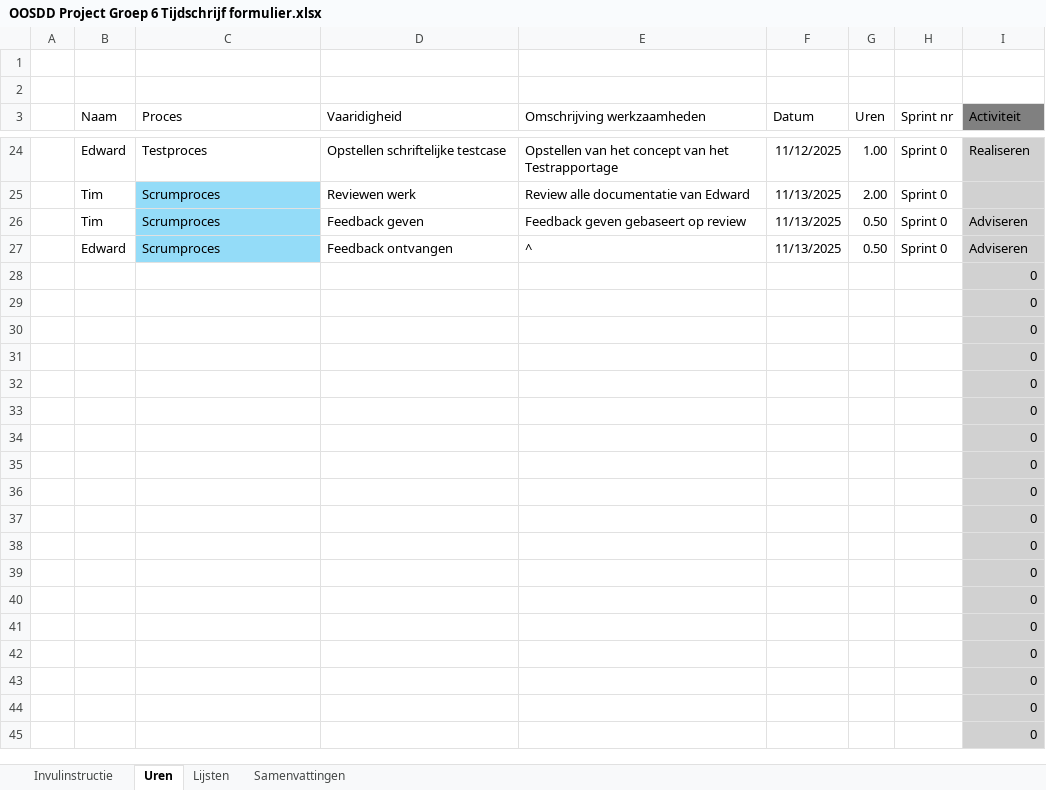
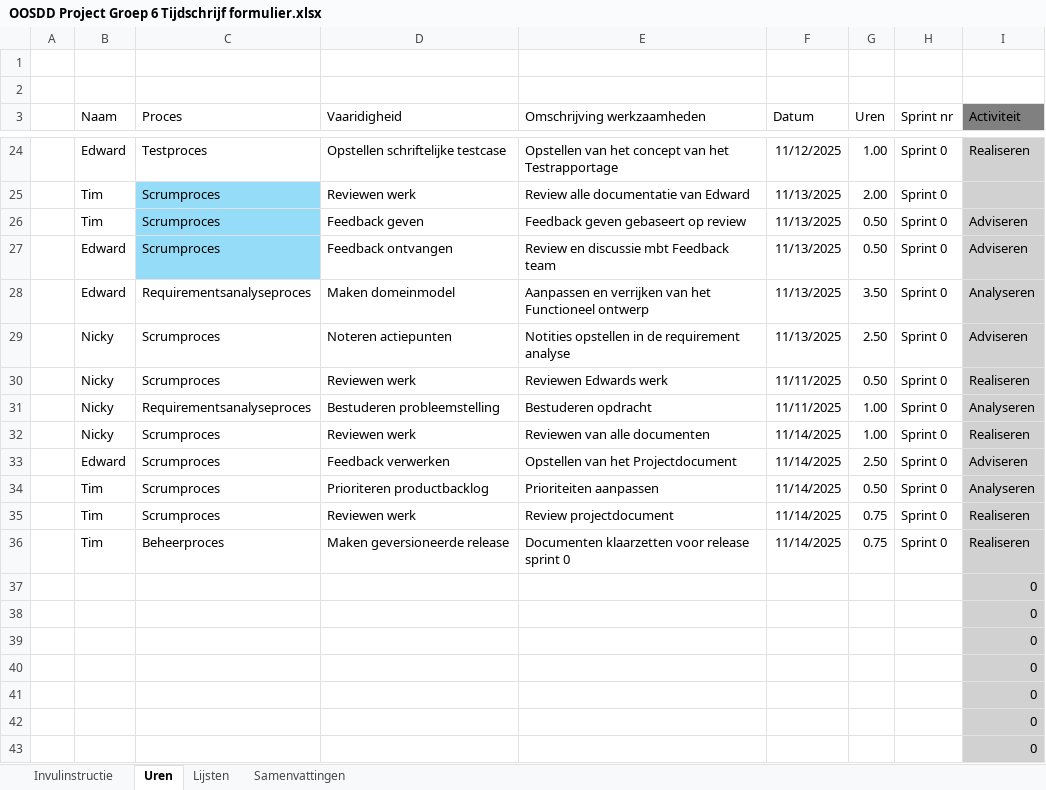
Before and after one commit to Cordelia67/OOSDD_Leer_misschien_typen, an Excel workbook: samenwerking/OOSDD Project Groep 6 Tijdschrijf formulier.xlsx, sheet Uren, drawn as a sheet; only a part is shown, gaps mark what is left out; the shorter side is filled out with more unchanged rows; values as stored, in another font and other column widths than the file's, no borders; table styles not drawn; removed rows and columns are numbered as before the commit, all else as after; the diff names each change by its address in the sheet, - before the commit and + after, or states it on an @@ line.

```diff
--- a/samenwerking/OOSDD Project Groep 6 Tijdschrijf formulier.xlsx (sheet Uren)
+++ b/samenwerking/OOSDD Project Groep 6 Tijdschrijf formulier.xlsx (sheet Uren)
-E27 (Omschrijving werkzaamheden): ^
+E27 (Omschrijving werkzaamheden): Review en discussie mbt Feedback team
-row 28:  |  |  |  |  |  |  |  | 0
-row 29:  |  |  |  |  |  |  |  | 0
-row 30:  |  |  |  |  |  |  |  | 0
-row 31:  |  |  |  |  |  |  |  | 0
-row 32:  |  |  |  |  |  |  |  | 0
-row 33:  |  |  |  |  |  |  |  | 0
-row 34:  |  |  |  |  |  |  |  | 0
-row 35:  |  |  |  |  |  |  |  | 0
-row 36:  |  |  |  |  |  |  |  | 0
+row 28:  | Edward | Requirementsanalyseproces | Maken domeinmodel | Aanpassen en verrijken van het Functioneel ontwerp | 11/13/2025 | 3.50 | Sprint 0 | Analyseren
+row 29:  | Nicky | Scrumproces | Noteren actiepunten | Notities opstellen in de requirement analyse | 11/13/2025 | 2.50 | Sprint 0 | Adviseren
+row 30:  | Nicky | Scrumproces | Reviewen werk | Reviewen Edwards werk | 11/11/2025 | 0.50 | Sprint 0 | Realiseren
+row 31:  | Nicky | Requirementsanalyseproces | Bestuderen probleemstelling | Bestuderen opdracht | 11/11/2025 | 1.00 | Sprint 0 | Analyseren
+row 32:  | Nicky | Scrumproces | Reviewen werk | Reviewen van alle documenten | 11/14/2025 | 1.00 | Sprint 0 | Realiseren
+row 33:  | Edward | Scrumproces | Feedback verwerken | Opstellen van het Projectdocument | 11/14/2025 | 2.50 | Sprint 0 | Adviseren
+row 34:  | Tim | Scrumproces | Prioriteren productbacklog | Prioriteiten aanpassen | 11/14/2025 | 0.50 | Sprint 0 | Analyseren
+row 35:  | Tim | Scrumproces | Reviewen werk | Review projectdocument | 11/14/2025 | 0.75 | Sprint 0 | Realiseren
+row 36:  | Tim | Beheerproces | Maken geversioneerde release | Documenten klaarzetten voor release sprint 0 | 11/14/2025 | 0.75 | Sprint 0 | Realiseren
```
Also changed, not shown: sheet Samenvattingen, sheet Lijsten.
